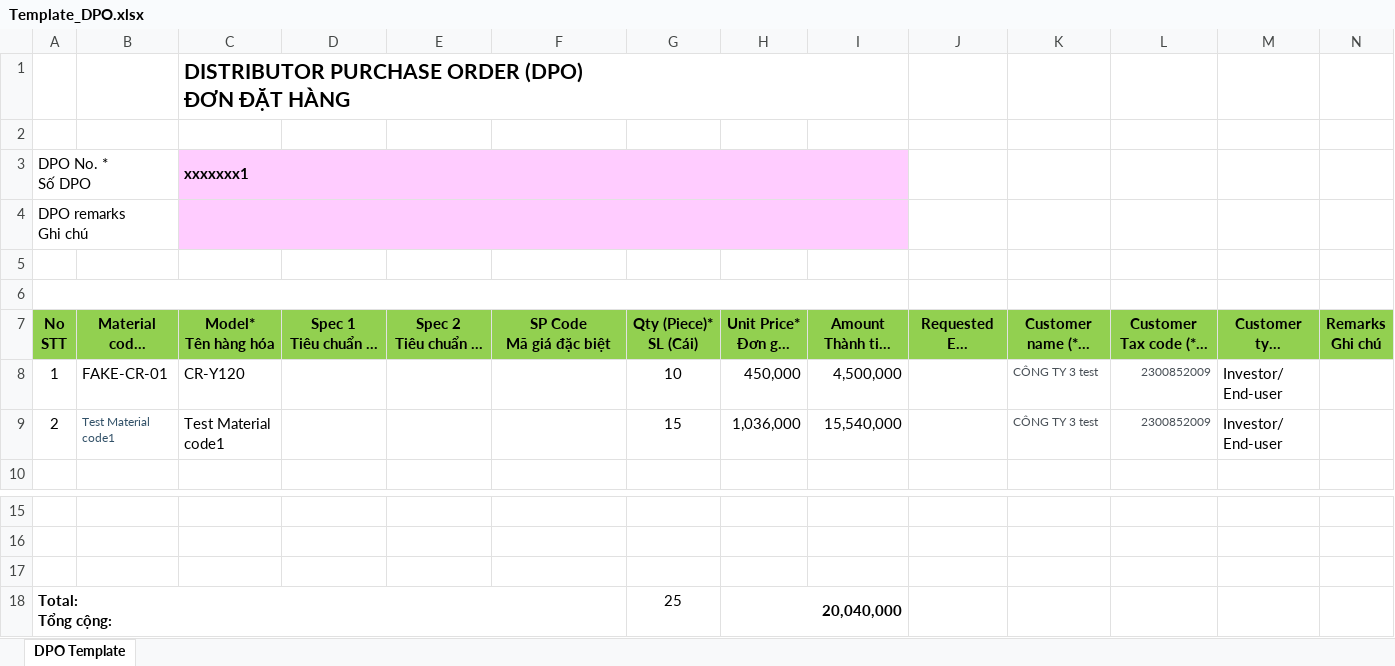
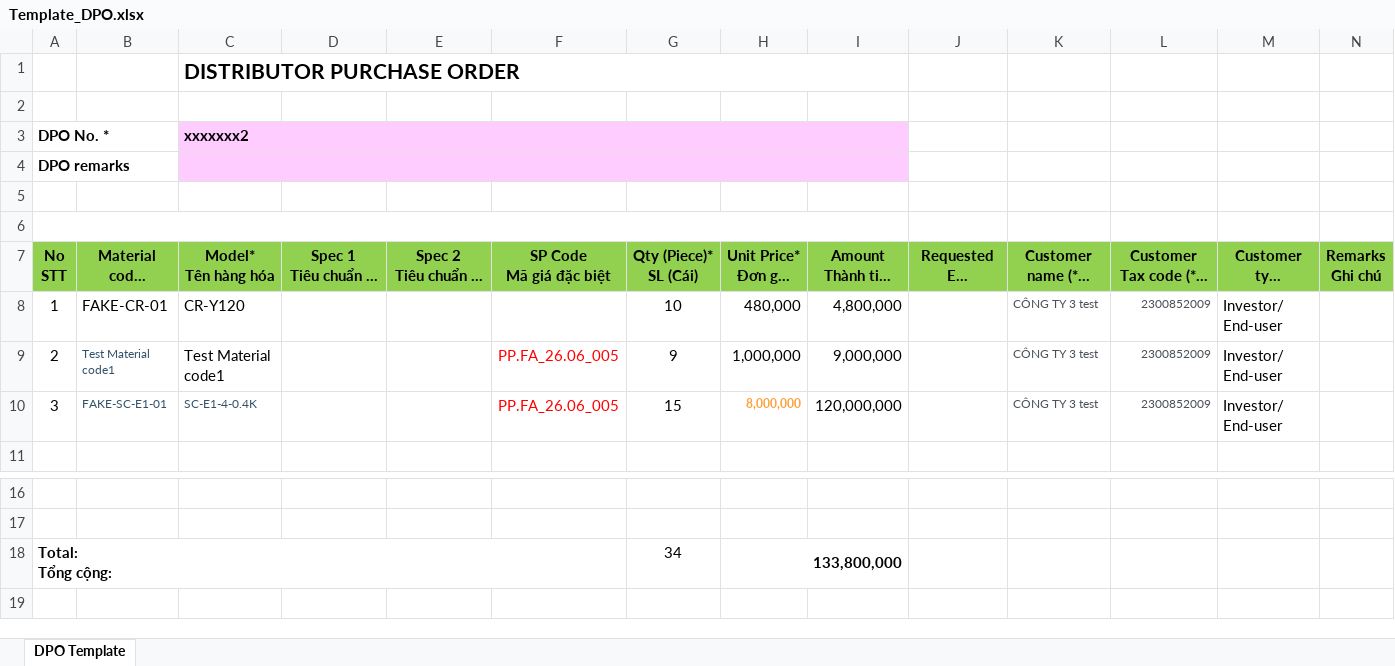
Before and after one commit to TeeNoiz04/DoAnTotNghiep_6351071021, an Excel workbook: DPO/Template_DPO.xlsx, sheet DPO Template, drawn as a sheet; only a part is shown, gaps mark what is left out; long unchanged cells end in …; values as stored, in another font and other column widths than the file's, no borders; charts and pictures not drawn; removed rows and columns are numbered as before the commit, all else as after; rows hold the shown columns only; ↵ is a line break in a cell; the diff names each change by its address in the sheet, - before the commit and + after, or states it on an @@ line.

```diff
--- a/DPO/Template_DPO.xlsx (sheet DPO Template)
+++ b/DPO/Template_DPO.xlsx (sheet DPO Template)
-C1 (xxxxxxx2): DISTRIBUTOR PURCHASE ORDER (DPO) ↵ ĐƠN ĐẶT HÀNG
+C1 (xxxxxxx2): DISTRIBUTOR PURCHASE ORDER
-A3: DPO No. * ↵ Số DPO
+A3: DPO No. *
-A3:A4 bold: off
+A3:A4 bold: on
-C3: xxxxxxx1
+C3: xxxxxxx2
-A4 (DPO No. *): DPO remarks ↵ Ghi chú
+A4 (DPO No. *): DPO remarks
-H8: 450,000
+H8: 480,000
-I8: 4,500,000
+I8: 4,800,000
-F9: (empty)
+F9: PP.FA_26.06_005
-G9: 15
+G9: 9
-H9: 1,036,000
+H9: 1,000,000
-I9: 15,540,000
+I9: 9,000,000
+row 10: 3 | FAKE-SC-E1-01 | SC-E1-4-0.4K |  |  | PP.FA_26.06_005 | 15 | 8,000,000 | 120,000,000 |  | CÔNG TY 3 test | 2300852009 | Investor/ End-user
-row 17: (empty)
-G18: 25
+G18: 34
-H18: 20,040,000
+H18: 133,800,000
```
Also changed, not shown: formulas that keep their value, SPO/Template_PriceOffer_AddMoreItems.xlsx, Stock Data Upload/Template_Delivery.xlsx, 18 other files.
